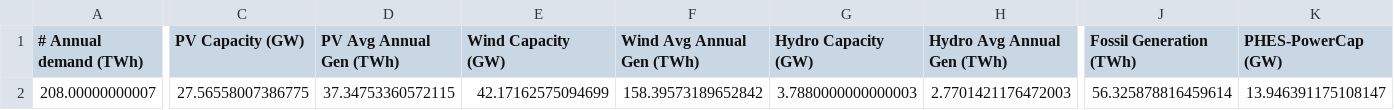
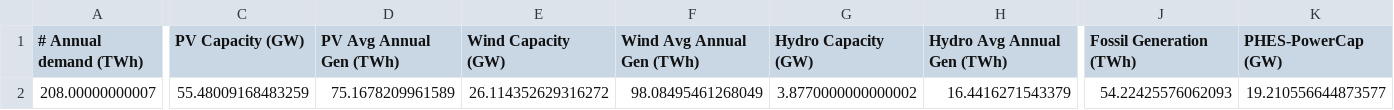
Before and after one commit to Anna-S-N/FIRM_Mekong, a CSV file: Results/GGTA_TH_3_200_8.csv, drawn as a sheet; only a part is shown, gaps mark what is left out; the diff covers the shown part only; the diff names each change by its address in the sheet, - before the commit and + after, or states it on an @@ line.

Commit message:
Added branch with flexible hydro

```diff
--- a/Results/GGTA_TH_3_200_8.csv
+++ b/Results/GGTA_TH_3_200_8.csv
-C2 (PV Capacity (GW)): 27.56558007386775
+C2 (PV Capacity (GW)): 55.48009168483259
-D2 (PV Avg Annual Gen (TWh)): 37.34753360572115
+D2 (PV Avg Annual Gen (TWh)): 75.1678209961589
-E2 (Wind Capacity (GW)): 42.17162575094699
+E2 (Wind Capacity (GW)): 26.114352629316272
-F2 (Wind Avg Annual Gen (TWh)): 158.39573189652842
+F2 (Wind Avg Annual Gen (TWh)): 98.08495461268049
-G2 (Hydro Capacity (GW)): 3.7880000000000003
+G2 (Hydro Capacity (GW)): 3.8770000000000002
-H2 (Hydro Avg Annual Gen (TWh)): 2.7701421176472003
+H2 (Hydro Avg Annual Gen (TWh)): 16.4416271543379
-J2 (Fossil Generation (TWh)): 56.325878816459614
+J2 (Fossil Generation (TWh)): 54.22425576062093
-K2 (PHES-PowerCap (GW)): 13.946391175108147
+K2 (PHES-PowerCap (GW)): 19.210556644873577
```
Also changed, not shown: 9 edited cells elsewhere in this file, 28 other files.
